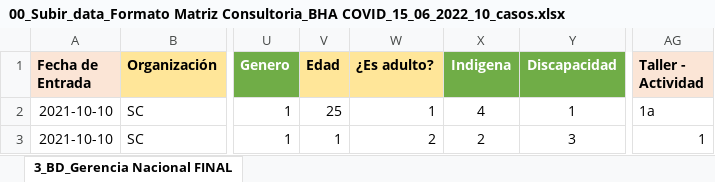
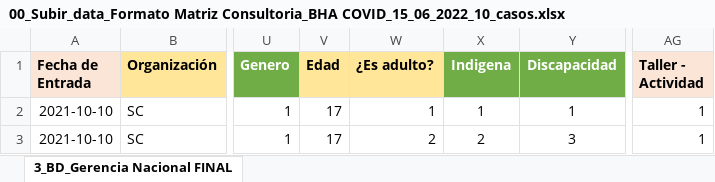
Before and after one commit to Ariano76/SCI, an Excel workbook: uploads/00_Subir_data_Formato Matriz Consultoria_BHA COVID_15_06_2022_10_casos.xlsx, sheet 3_BD_Gerencia Nacional FINAL, drawn as a sheet; only a part is shown, gaps mark what is left out; values as stored, in another font and other column widths than the file's, no borders; the diff names each change by its address in the sheet, - before the commit and + after, or states it on an @@ line.

Commit message:
update script variable Es Adulto OK

```diff
--- a/uploads/00_Subir_data_Formato Matriz Consultoria_BHA COVID_15_06_2022_10_casos.xlsx (sheet 3_BD_Gerencia Nacional FINAL)
+++ b/uploads/00_Subir_data_Formato Matriz Consultoria_BHA COVID_15_06_2022_10_casos.xlsx (sheet 3_BD_Gerencia Nacional FINAL)
-V2 (Edad): 25
+V2 (Edad): 17
-X2 (Indigena): 4
+X2 (Indigena): 1
-AG2 (Taller - Actividad): 1a
+AG2 (Taller - Actividad): 1
-V3 (Edad): 1
+V3 (Edad): 17
```
Also changed, not shown: 1 other file.
